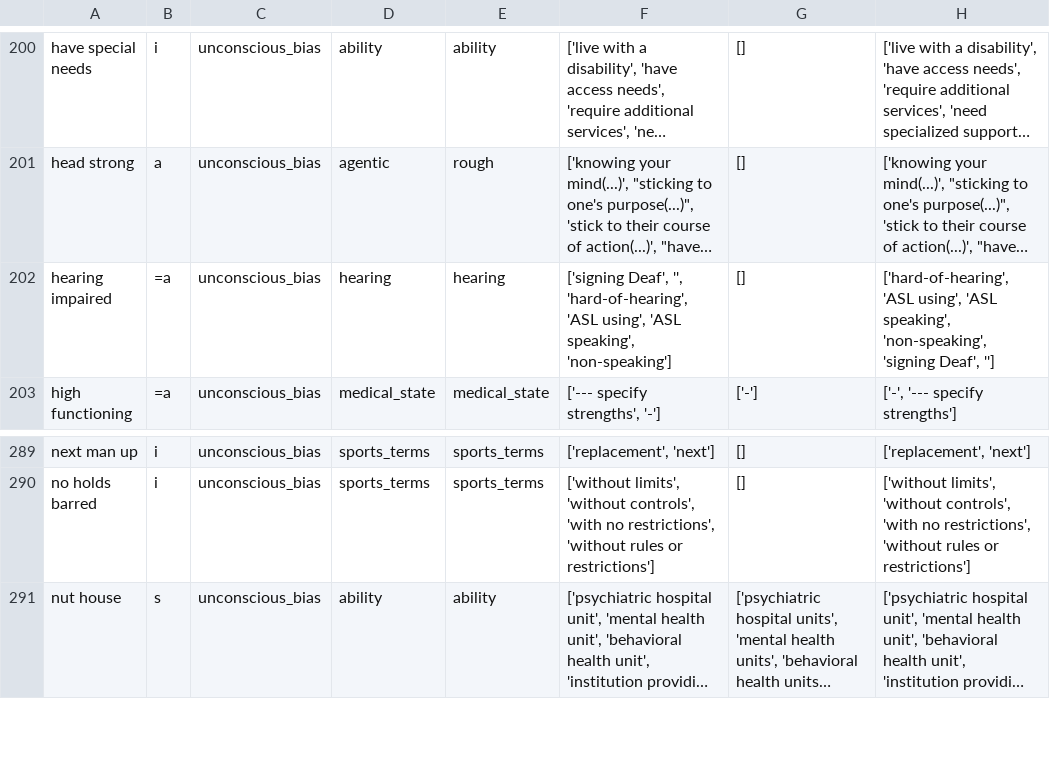
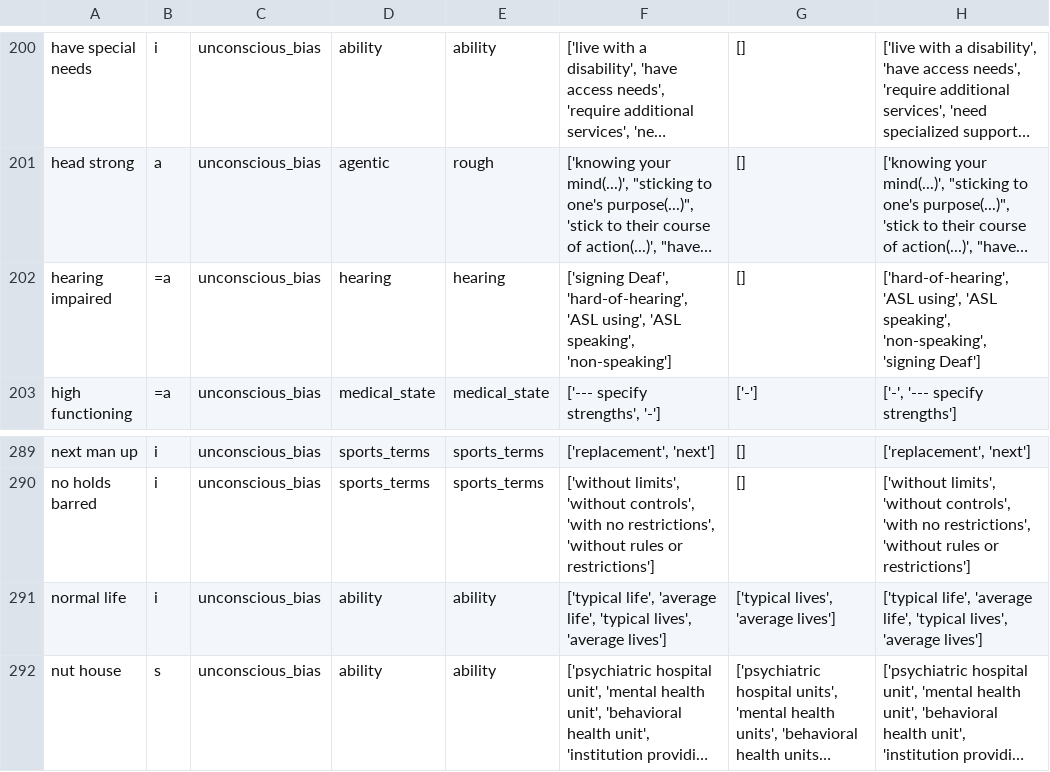
Before and after one commit to witty-works/nlp_api, a CSV file: training_data/en-US/ub_sentences.csv, drawn as a sheet; only a part is shown, gaps mark what is left out; long unchanged cells end in …; the diff names each change by its address in the sheet, - before the commit and + after, or states it on an @@ line.

```diff
--- a/training_data/en-US/ub_sentences.csv
+++ b/training_data/en-US/ub_sentences.csv
-F202: ['signing Deaf', '', 'hard-of-hearing', 'ASL…
+F202: ['signing Deaf', 'hard-of-hearing', 'ASL…
-H202: …'non-speaking', 'signing Deaf', '']
+H202: …'non-speaking', 'signing Deaf']
+row 291: normal life | i | unconscious_bias | ability | ability | ['typical life', 'average life', 'typical lives', 'average lives'] | ['typical lives', 'average lives'] | ['typical life', 'average life', 'typical lives', 'average lives']
```
Also changed, not shown: training_data/en-US/style_words.csv, training_data/en-US/ub_no_plur_words.csv.
